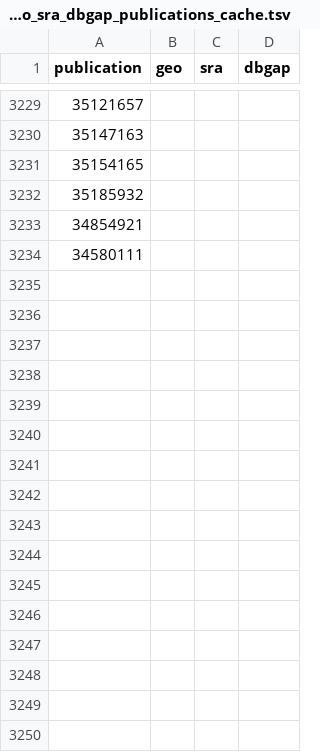
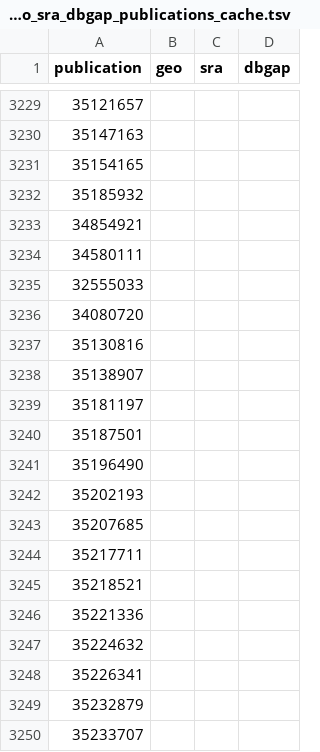
Before and after one commit to CBIIT/INS-ETL, a TSV file: config/ncbi_geo_sra_dbgap_publications_cache.tsv, drawn as a sheet; only a part is shown, gaps mark what is left out.

Commit message:
Updating cache.

```diff
--- a/config/ncbi_geo_sra_dbgap_publications_cache.tsv
+++ b/config/ncbi_geo_sra_dbgap_publications_cache.tsv
@@ -3234 +3234,17 @@ publication	geo	sra	dbgap
 34580111			
+32555033			
+34080720			
+35130816			
+35138907			
+35181197			
+35187501			
+35196490			
+35202193			
+35207685			
+35217711			
+35218521			
+35221336			
+35224632			
+35226341			
+35232879			
+35233707			
```
Also changed, not shown: config/pubmed_clinicaltrial_publications_cache.tsv, 1 other file.
